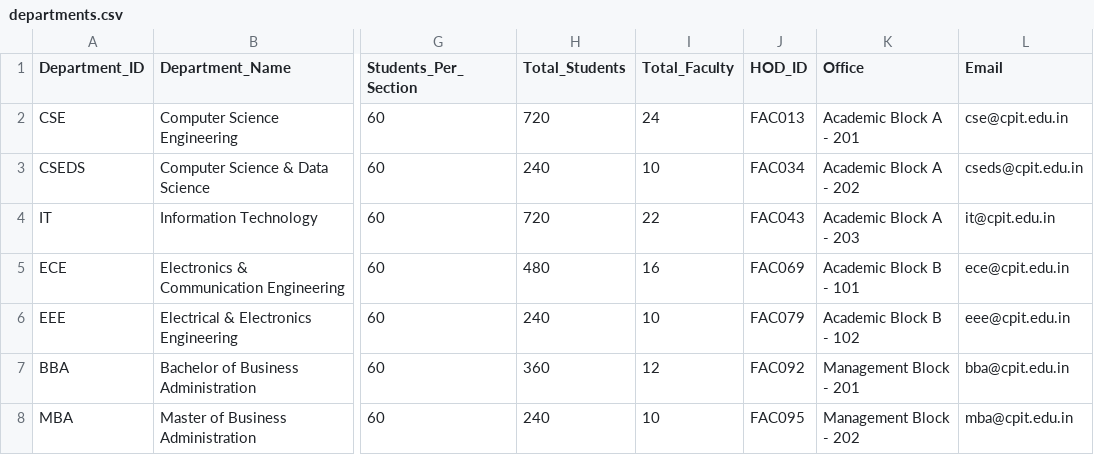
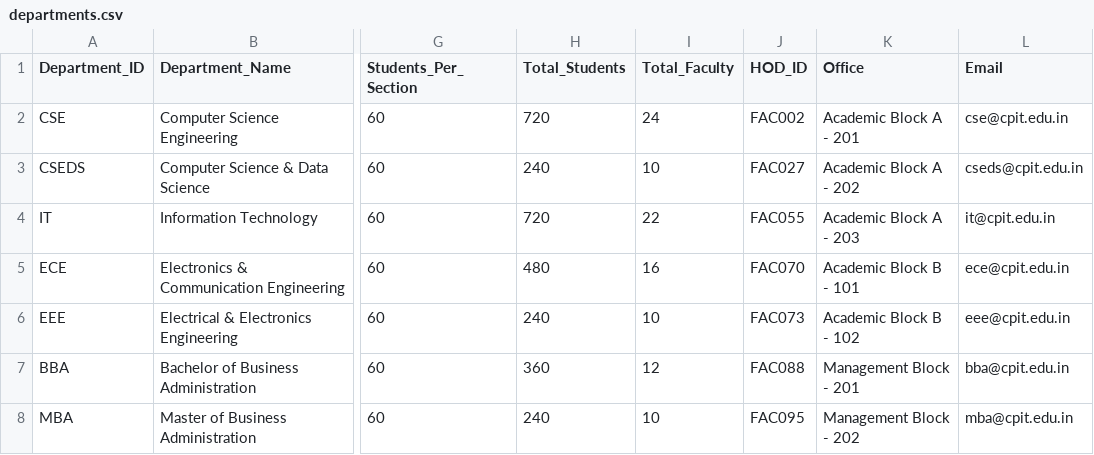
Before and after one commit to ArpitaGuniyal/CampusPilotAI, a CSV file: data/departments.csv, drawn as a sheet; only a part is shown, gaps mark what is left out; the diff names each change by its address in the sheet, - before the commit and + after, or states it on an @@ line.

```diff
--- a/data/departments.csv
+++ b/data/departments.csv
-J2 (HOD_ID): FAC013
+J2 (HOD_ID): FAC002
-J3 (HOD_ID): FAC034
+J3 (HOD_ID): FAC027
-J4 (HOD_ID): FAC043
+J4 (HOD_ID): FAC055
-J5 (HOD_ID): FAC069
+J5 (HOD_ID): FAC070
-J6 (HOD_ID): FAC079
+J6 (HOD_ID): FAC073
-J7 (HOD_ID): FAC092
+J7 (HOD_ID): FAC088
```
Also changed, not shown: data/faculty.csv, 2 other files.
